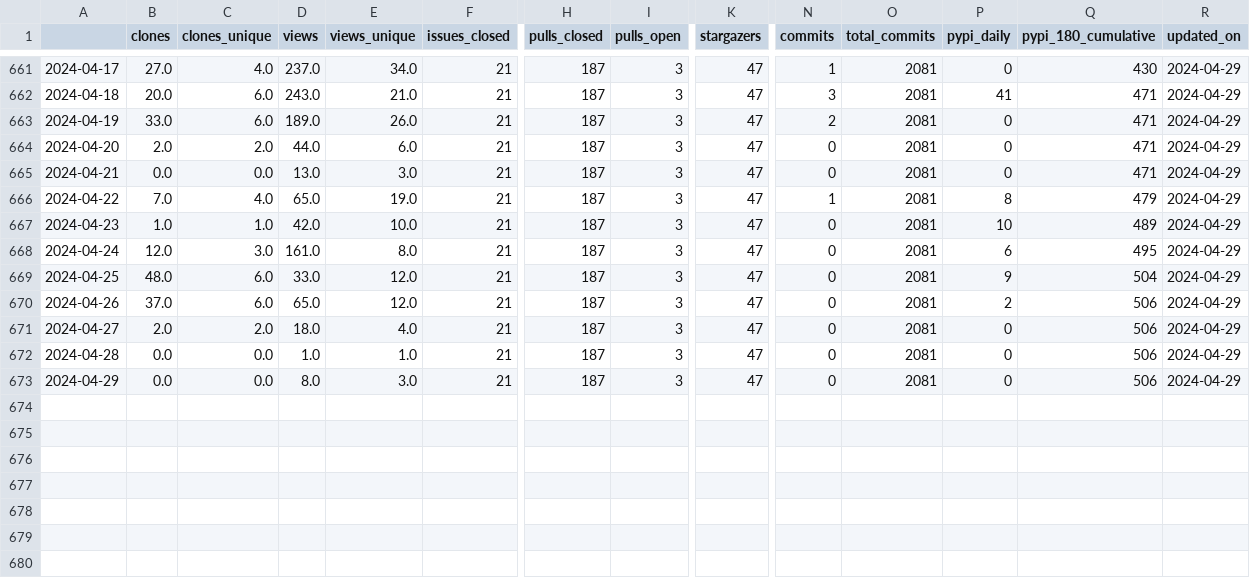
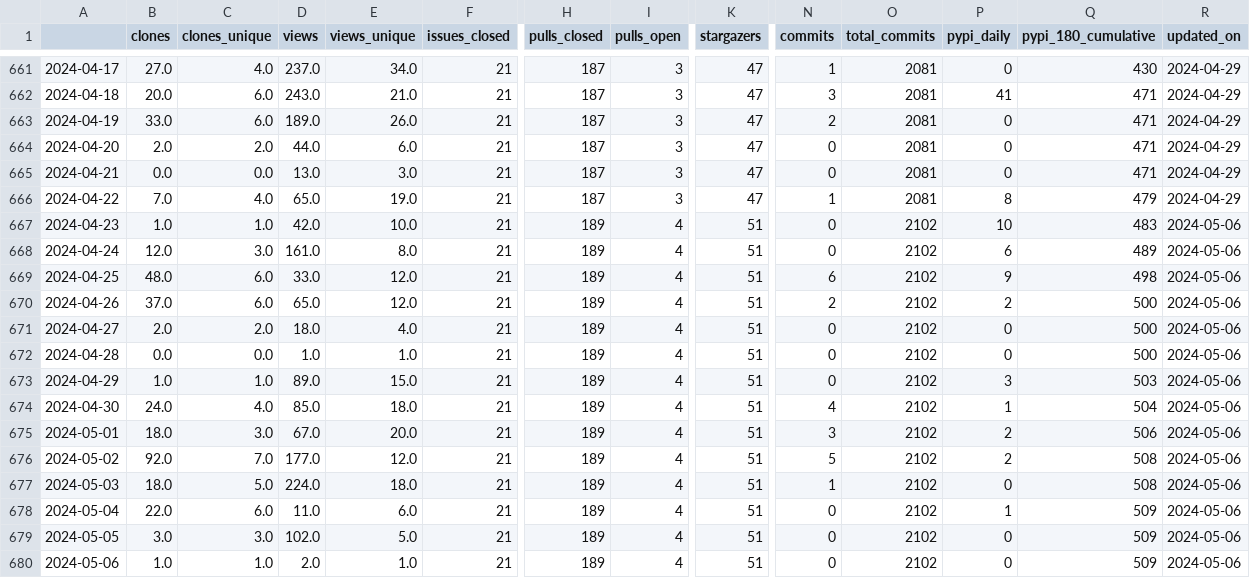
Before and after one commit to malihass/osos, a CSV file: data/sup3r.csv, drawn as a sheet; only a part is shown, gaps mark what is left out; rows hold the shown columns only; the diff names each change by its address in the sheet, - before the commit and + after, or states it on an @@ line.

Commit message:
update osos data and plots

```diff
--- a/data/sup3r.csv
+++ b/data/sup3r.csv
-H667:H673 (pulls_closed): 187
+H667:H673 (pulls_closed): 189
-I667:I673 (pulls_open): 3
+I667:I673 (pulls_open): 4
-K667:K673 (stargazers): 47
+K667:K673 (stargazers): 51
-O667:O673 (total_commits): 2081
+O667:O673 (total_commits): 2102
-Q667 (pypi_180_cumulative): 489
+Q667 (pypi_180_cumulative): 483
-R667:R673 (updated_on): 2024-04-29
+R667:R673 (updated_on): 2024-05-06
-Q668 (pypi_180_cumulative): 495
+Q668 (pypi_180_cumulative): 489
-N669 (commits): 0
+N669 (commits): 6
-Q669 (pypi_180_cumulative): 504
+Q669 (pypi_180_cumulative): 498
-N670 (commits): 0
+N670 (commits): 2
-Q670:Q672 (pypi_180_cumulative): 506
+Q670:Q672 (pypi_180_cumulative): 500
-B673 (clones): 0.0
+B673 (clones): 1.0
-C673 (clones_unique): 0.0
+C673 (clones_unique): 1.0
-D673 (views): 8.0
+D673 (views): 89.0
-E673 (views_unique): 3.0
+E673 (views_unique): 15.0
-P673 (pypi_daily): 0
+P673 (pypi_daily): 3
-Q673 (pypi_180_cumulative): 506
+Q673 (pypi_180_cumulative): 503
+row 674: 2024-04-30 | 24.0 | 4.0 | 85.0 | 18.0 | 21 | 189 | 4 | 51 | 4 | 2102 | 1 | 504 | 2024-05-06
+row 675: 2024-05-01 | 18.0 | 3.0 | 67.0 | 20.0 | 21 | 189 | 4 | 51 | 3 | 2102 | 2 | 506 | 2024-05-06
+row 676: 2024-05-02 | 92.0 | 7.0 | 177.0 | 12.0 | 21 | 189 | 4 | 51 | 5 | 2102 | 2 | 508 | 2024-05-06
+row 677: 2024-05-03 | 18.0 | 5.0 | 224.0 | 18.0 | 21 | 189 | 4 | 51 | 1 | 2102 | 0 | 508 | 2024-05-06
+row 678: 2024-05-04 | 22.0 | 6.0 | 11.0 | 6.0 | 21 | 189 | 4 | 51 | 0 | 2102 | 1 | 509 | 2024-05-06
+row 679: 2024-05-05 | 3.0 | 3.0 | 102.0 | 5.0 | 21 | 189 | 4 | 51 | 0 | 2102 | 0 | 509 | 2024-05-06
+row 680: 2024-05-06 | 1.0 | 1.0 | 2.0 | 1.0 | 21 | 189 | 4 | 51 | 0 | 2102 | 0 | 509 | 2024-05-06
```
Also changed, not shown: data/bioreactordesign.csv, data/pelephysics.csv, 15 other files.
